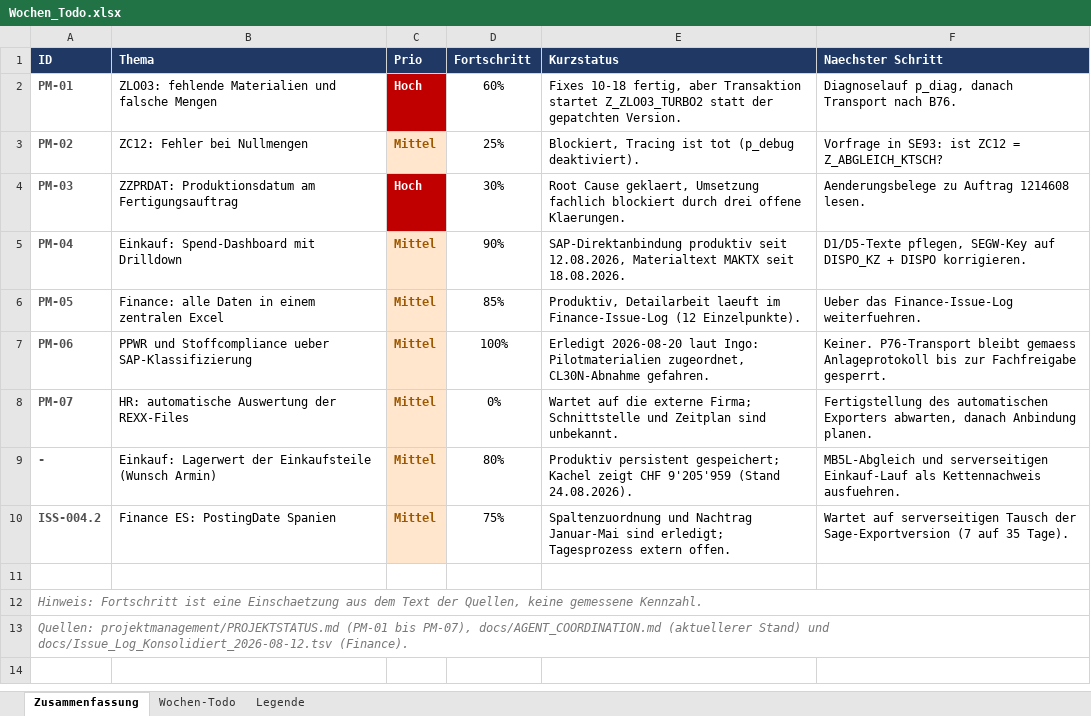
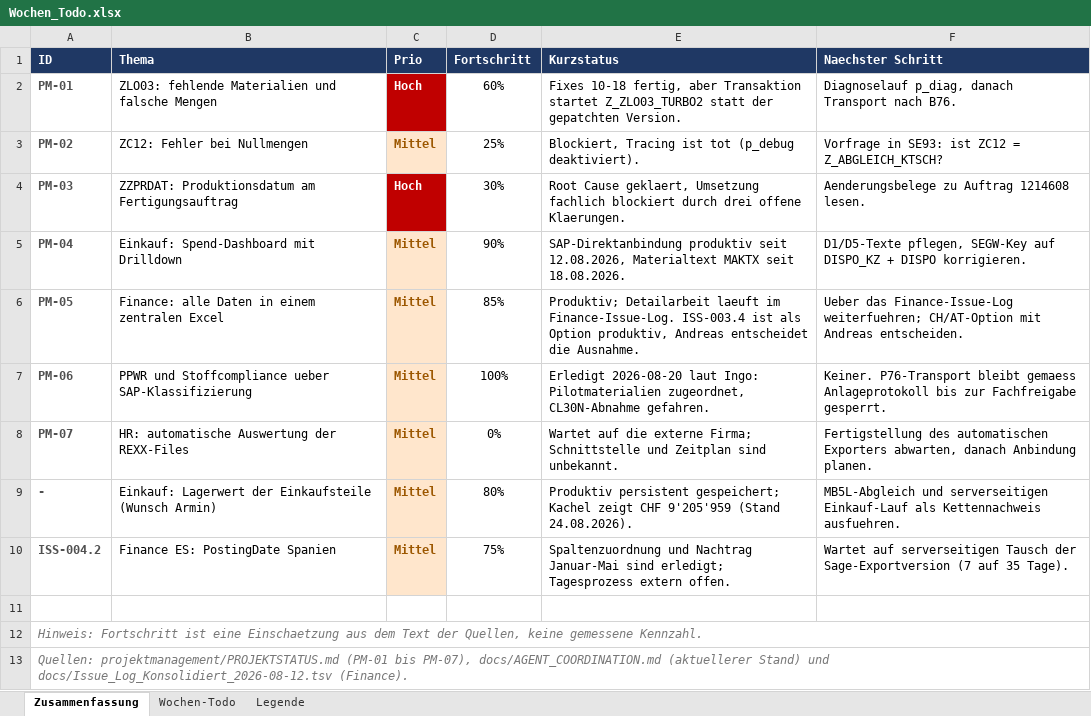
Before and after one commit to metacube2/Ai, an Excel workbook: TrafagSalesExporter/projektmanagement/Wochen_Todo.xlsx, sheet Zusammenfassung, drawn as a sheet; values as stored, in another font and other column widths than the file's, no borders; conditional formats not drawn; the diff names each change by its address in the sheet, - before the commit and + after, or states it on an @@ line.

```diff
--- a/TrafagSalesExporter/projektmanagement/Wochen_Todo.xlsx (sheet Zusammenfassung)
+++ b/TrafagSalesExporter/projektmanagement/Wochen_Todo.xlsx (sheet Zusammenfassung)
-E6 (Kurzstatus): Produktiv, Detailarbeit laeuft im Finance-Issue-Log (12 Einzelpunkte).
+E6 (Kurzstatus): Produktiv; Detailarbeit laeuft im Finance-Issue-Log. ISS-003.4 ist als Option produktiv, Andreas entscheidet die Ausnahme.
-F6 (Naechster Schritt): …das Finance-Issue-Log weiterfuehren.
+F6 (Naechster Schritt): …das Finance-Issue-Log weiterfuehren; CH/AT-Option mit Andreas entscheiden.
```
Also changed, not shown: sheet Wochen-Todo, TrafagSalesExporter/docs/Issue_Log_Ingo_2026-08-12.xlsx, 51 other files.
